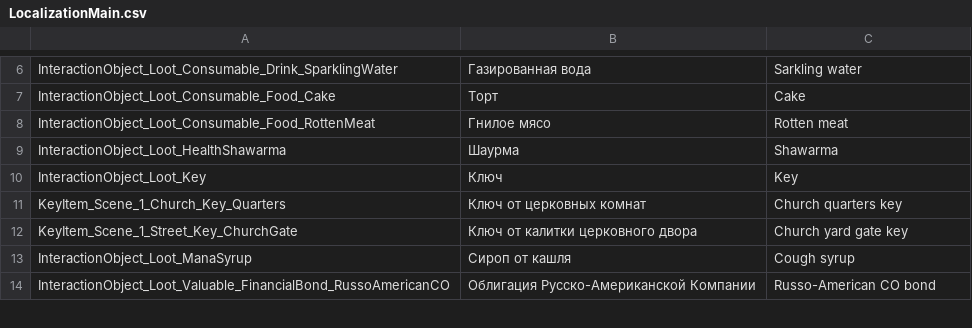
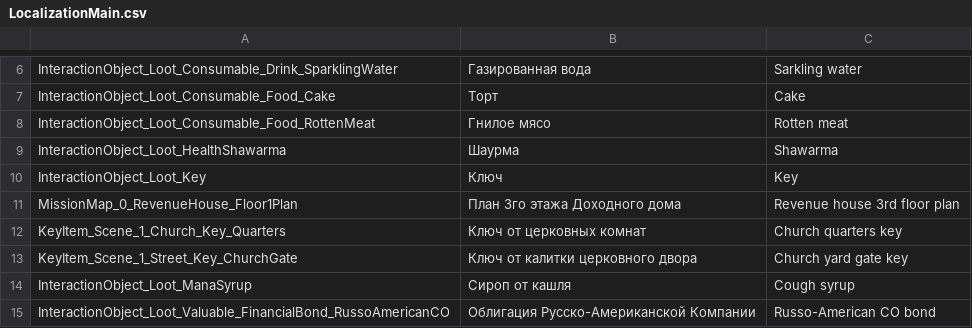
Before and after one commit to PanichMark/IvanPetrovichGoesToAmerica_Unity, a CSV file: Assets/1_Core/3_LocalizationSystem/LocalizationMain.csv, drawn as a sheet; only a part is shown, gaps mark what is left out.

```diff
--- a/Assets/1_Core/3_LocalizationSystem/LocalizationMain.csv
+++ b/Assets/1_Core/3_LocalizationSystem/LocalizationMain.csv
@@ -10,2 +10,3 @@ InteractionObject_Loot_HealthShawarma,Шаурма,Shawarma
 InteractionObject_Loot_Key,Ключ,Key
+MissionMap_0_RevenueHouse_Floor1Plan,План 3го этажа Доходного дома,Revenue house 3rd floor plan
 KeyItem_Scene_1_Church_Key_Quarters,Ключ от церковных комнат,Church quarters key
```
Also changed, not shown: 17 other files.
